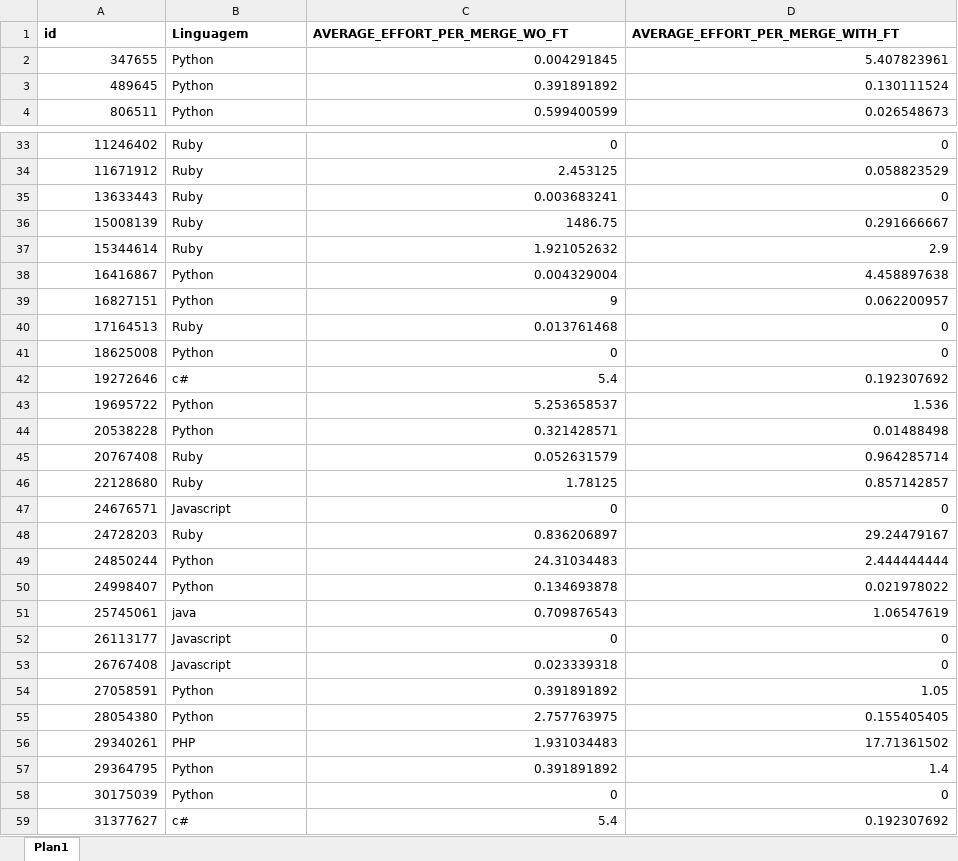
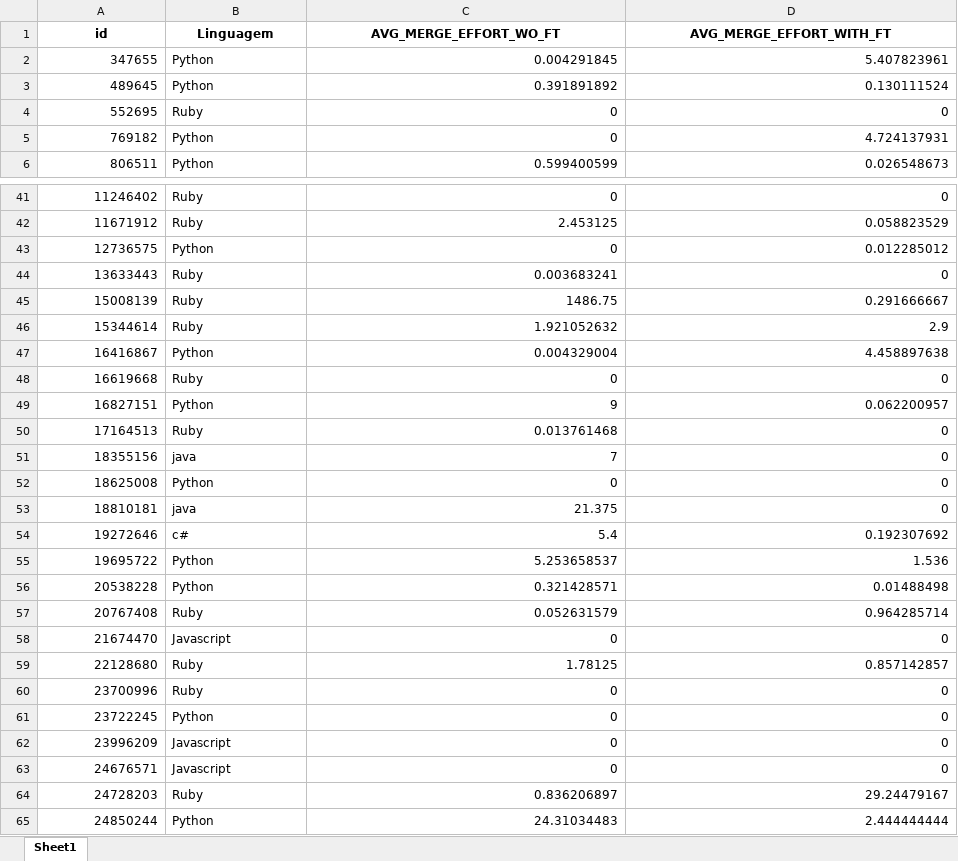
Before and after one commit to gems-uff/feature-toggles, an Excel workbook: R Scripts/Dataset/CRQ2_2.xlsx, sheet Sheet1, drawn as a sheet; only a part is shown, gaps mark what is left out; the shorter side is filled out with more unchanged rows; values as stored, in another font and other column widths than the file's, no borders; the diff covers the shown part only; the diff names each change by its address in the sheet, - before the commit and + after, or states it on an @@ line.

Commit message:
Dataset reorganization according to reviewer suggestion

```diff
--- a/R Scripts/Dataset/CRQ2_2.xlsx (sheet Sheet1)
+++ b/R Scripts/Dataset/CRQ2_2.xlsx (sheet Sheet1)
-sheet tab: Plan1
+sheet tab: Sheet1
-A1:D1 alignment: left
+A1:D1 alignment: center
-C1: AVERAGE_EFFORT_PER_MERGE_WO_FT
+C1: AVG_MERGE_EFFORT_WO_FT
-D1: AVERAGE_EFFORT_PER_MERGE_WITH_FT
+D1: AVG_MERGE_EFFORT_WITH_FT
+row 4: 552695 | Ruby | 0 | 0
+row 5: 769182 | Python | 0 | 4.724137931
+row 43: 12736575 | Python | 0 | 0.012285012
+row 48: 16619668 | Ruby | 0 | 0
+row 51: 18355156 | java | 7 | 0
+row 53: 18810181 | java | 21.375 | 0
+row 58: 21674470 | Javascript | 0 | 0
+row 60: 23700996 | Ruby | 0 | 0
+row 61: 23722245 | Python | 0 | 0
+row 62: 23996209 | Javascript | 0 | 0
```
Also changed, not shown: 15 added rows elsewhere in this sheet, R Scripts/Dataset/CRQ3_2.xlsx.
